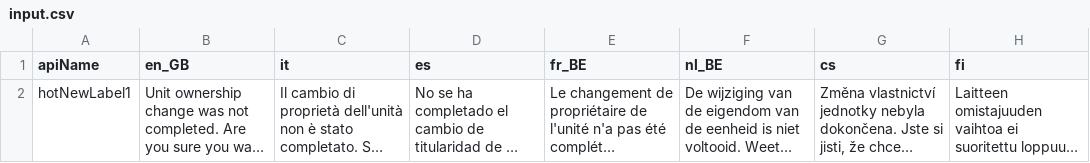
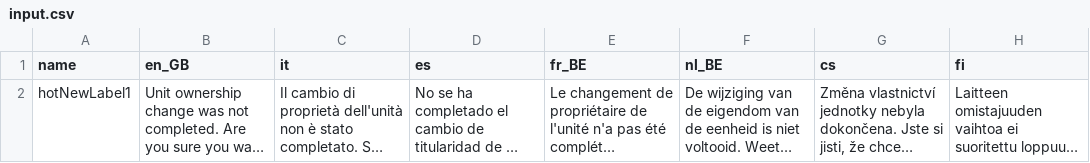
Before and after one commit to sshirokii/sf-translations-utils, a CSV file: input.csv, drawn as a sheet; only a part is shown; long unchanged cells end in …; the diff names each change by its address in the sheet, - before the commit and + after, or states it on an @@ line.

Commit message:
Refactor csv parsing using papaparser
- updated script file
- added papaparser as dependency
- updated column name in csv for api name

```diff
--- a/input.csv
+++ b/input.csv
-A1: apiName
+A1: name
```
Also changed, not shown: 3 other files.
